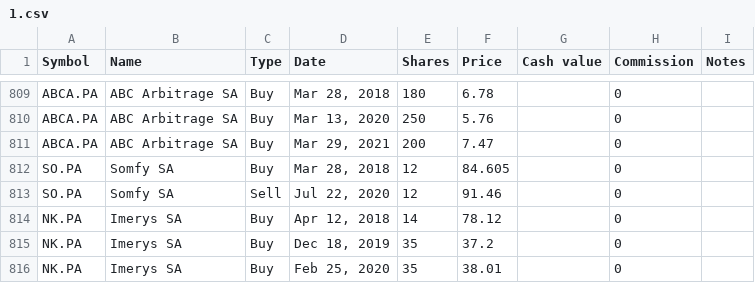
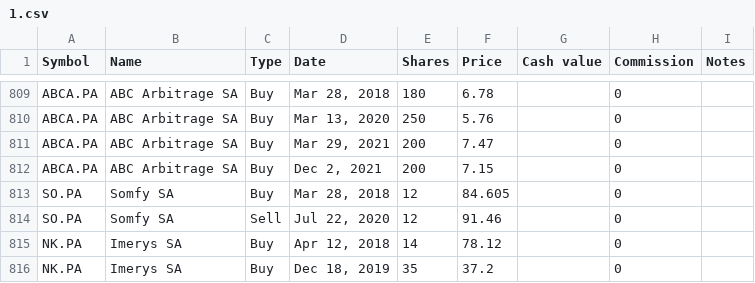
Before and after one commit to lionelschiepers/MyStock, a CSV file: MyStockWeb/Data/1.csv, drawn as a sheet; only a part is shown, gaps mark what is left out; the shorter side is filled out with more unchanged rows.

Commit message:
increased abc arbitrage
increased abc arbitrage

```diff
--- a/MyStockWeb/Data/1.csv
+++ b/MyStockWeb/Data/1.csv
@@ -811,2 +811,3 @@ ABCA.PA,ABC Arbitrage SA,Buy,"Mar 13, 2020",250,5.76,,0,
 ABCA.PA,ABC Arbitrage SA,Buy,"Mar 29, 2021",200,7.47,,0,
+ABCA.PA,ABC Arbitrage SA,Buy,"Dec 2, 2021",200,7.15,,0,
 SO.PA,Somfy SA,Buy,"Mar 28, 2018",12,84.605,,0,
```
